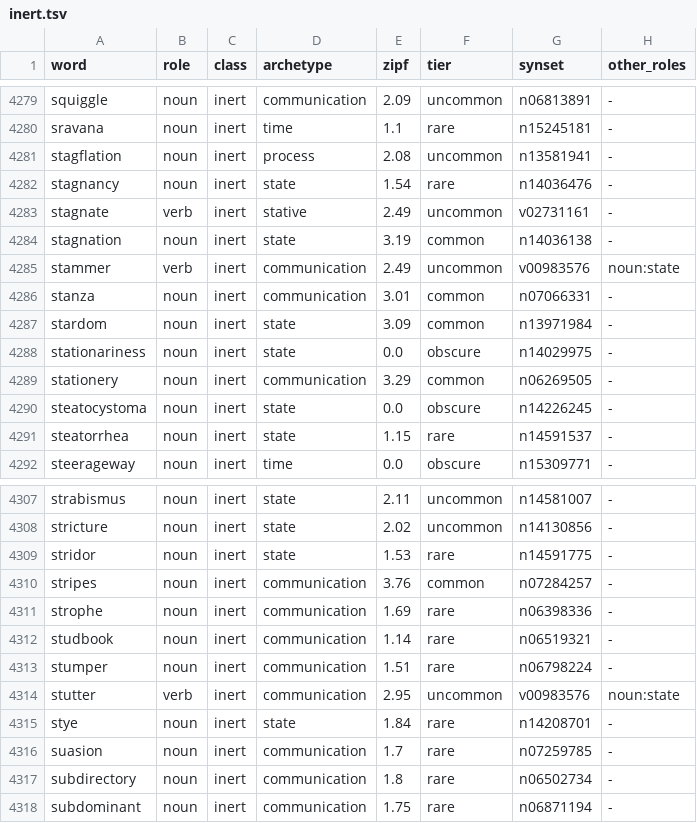
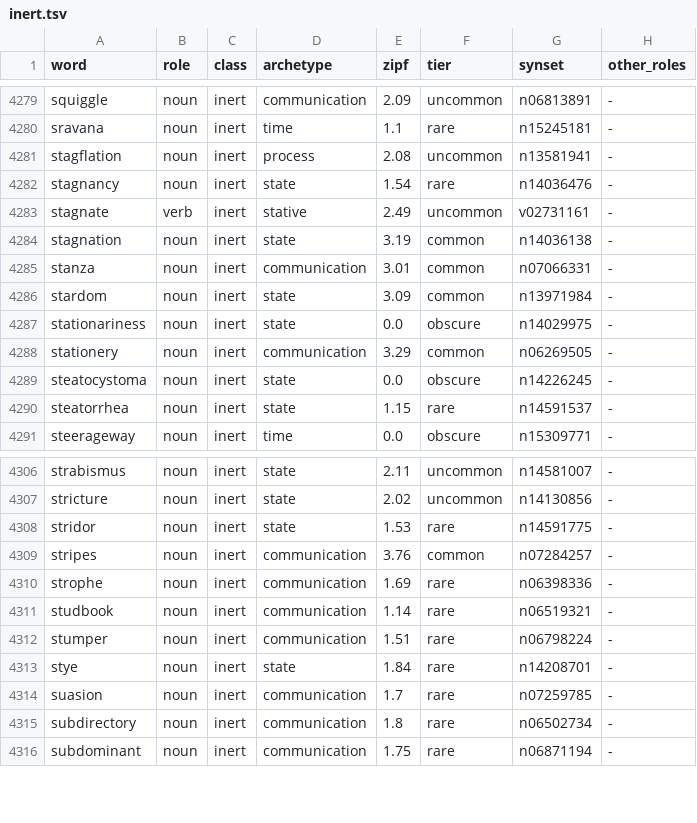
Before and after one commit to oneisnotprime/LastWord, a TSV file: data/inert.tsv, drawn as a sheet; only a part is shown, gaps mark what is left out.

```diff
--- a/data/inert.tsv
+++ b/data/inert.tsv
@@ -4284,3 +4284,2 @@ stagnate	verb	inert	stative	2.49	uncommon	v02731161	-
 stagnation	noun	inert	state	3.19	common	n14036138	-
-stammer	verb	inert	communication	2.49	uncommon	v00983576	noun:state
 stanza	noun	inert	communication	3.01	common	n07066331	-
@@ -4313,3 +4312,2 @@ studbook	noun	inert	communication	1.14	rare	n06519321	-
 stumper	noun	inert	communication	1.51	rare	n06798224	-
-stutter	verb	inert	communication	2.95	uncommon	v00983576	noun:state
 stye	noun	inert	state	1.84	rare	n14208701	-
```
Also changed, not shown: data/overrides.tsv, data/watchlist.tsv, 43 other files.
